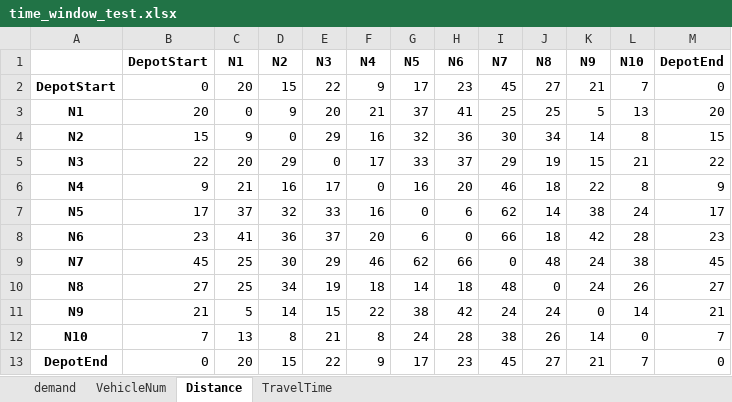
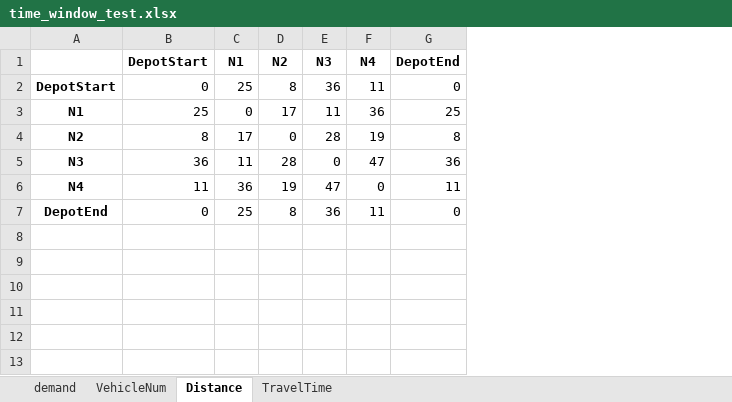
Before and after one commit to sanderalthuis/AE4441-16_OperationsOptimisation, an Excel workbook: Practical/time_window_test.xlsx, sheet Distance, drawn as a sheet; values as stored, in another font and other column widths than the file's, no borders; removed rows and columns are numbered as before the commit, all else as after; the diff names each change by its address in the sheet, - before the commit and + after, or states it on an @@ line.

```diff
--- a/Practical/time_window_test.xlsx (sheet Distance)
+++ b/Practical/time_window_test.xlsx (sheet Distance)
-column G (N5), rows 2-6: 17 | 37 | 32 | 33 | 16; row 13: 17
-column H (N6), rows 2-6: 23 | 41 | 36 | 37 | 20; row 13: 23
-column I (N7), rows 2-6: 45 | 25 | 30 | 29 | 46; row 13: 45
-column J (N8), rows 2-6: 27 | 25 | 34 | 19 | 18; row 13: 27
-column K (N9), rows 2-6: 21 | 5 | 14 | 15 | 22; row 13: 21
-column L (N10), rows 2-6: 7 | 13 | 8 | 21 | 8; row 13: 7
-C2 (N1): 20
+C2 (N1): 25
-D2 (N2): 15
+D2 (N2): 8
-E2 (N3): 22
+E2 (N3): 36
-F2 (N4): 9
+F2 (N4): 11
-B3 (DepotStart): 20
+B3 (DepotStart): 25
-D3 (N2): 9
+D3 (N2): 17
-E3 (N3): 20
+E3 (N3): 11
-F3 (N4): 21
+F3 (N4): 36
-G3 (DepotEnd): 20
+G3 (DepotEnd): 25
-B4 (DepotStart): 15
+B4 (DepotStart): 8
-C4 (N1): 9
+C4 (N1): 17
-E4 (N3): 29
+E4 (N3): 28
-F4 (N4): 16
+F4 (N4): 19
-G4 (DepotEnd): 15
+G4 (DepotEnd): 8
-B5 (DepotStart): 22
+B5 (DepotStart): 36
-C5 (N1): 20
+C5 (N1): 11
-D5 (N2): 29
+D5 (N2): 28
-F5 (N4): 17
+F5 (N4): 47
-G5 (DepotEnd): 22
+G5 (DepotEnd): 36
-B6 (DepotStart): 9
+B6 (DepotStart): 11
-C6 (N1): 21
+C6 (N1): 36
-D6 (N2): 16
+D6 (N2): 19
-E6 (N3): 17
+E6 (N3): 47
-G6 (DepotEnd): 9
+G6 (DepotEnd): 11
-row 7: N5 | 17 | 37 | 32 | 33 | 16 | 0 | 6 | 62 | 14 | 38 | 24 | 17
-row 8: N6 | 23 | 41 | 36 | 37 | 20 | 6 | 0 | 66 | 18 | 42 | 28 | 23
-row 9: N7 | 45 | 25 | 30 | 29 | 46 | 62 | 66 | 0 | 48 | 24 | 38 | 45
-row 10: N8 | 27 | 25 | 34 | 19 | 18 | 14 | 18 | 48 | 0 | 24 | 26 | 27
-row 11: N9 | 21 | 5 | 14 | 15 | 22 | 38 | 42 | 24 | 24 | 0 | 14 | 21
-row 12: N10 | 7 | 13 | 8 | 21 | 8 | 24 | 28 | 38 | 26 | 14 | 0 | 7
-C7 (N1): 20
+C7 (N1): 25
-D7 (N2): 15
+D7 (N2): 8
-E7 (N3): 22
+E7 (N3): 36
-F7 (N4): 9
+F7 (N4): 11
```
Also changed, not shown: sheet TravelTime, sheet demand, sheet VehicleNum, 3 other files.
